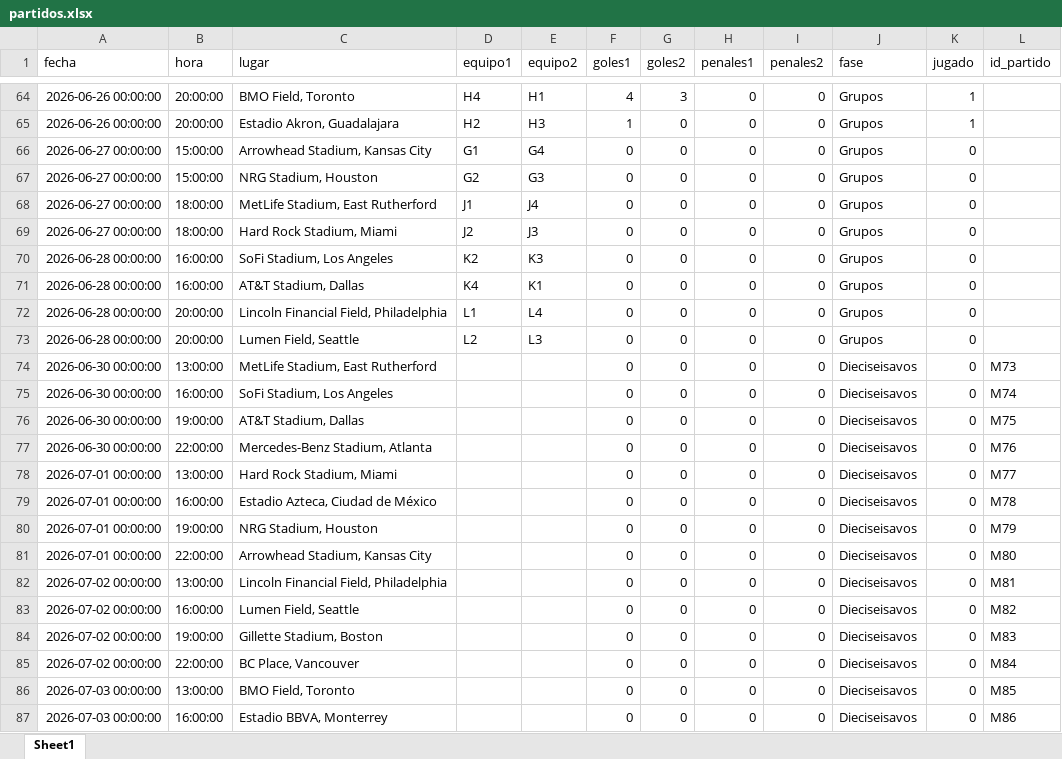
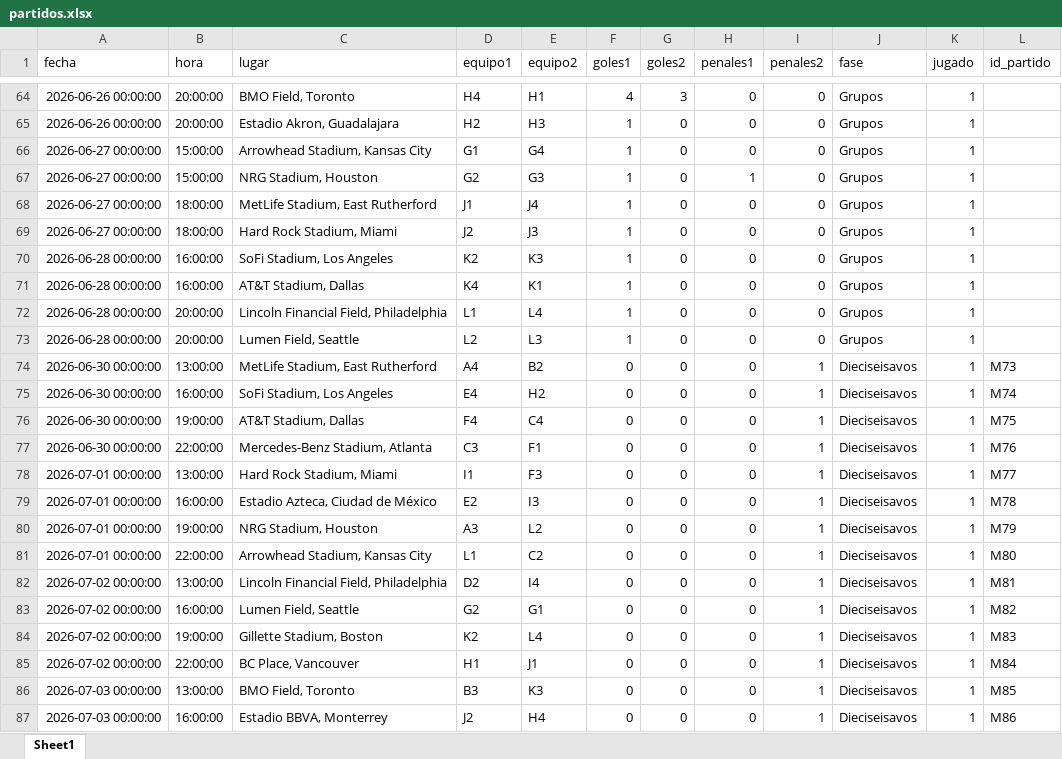
Before and after one commit to amirxdxdd/algo-2-tp, an Excel workbook: data/partidos.xlsx, sheet Sheet1, drawn as a sheet; only a part is shown, gaps mark what is left out; values as stored, in another font and other column widths than the file's, no borders; the diff covers the shown part only; the diff names each change by its address in the sheet, - before the commit and + after, or states it on an @@ line.

```diff
--- a/data/partidos.xlsx (sheet Sheet1)
+++ b/data/partidos.xlsx (sheet Sheet1)
-F66:F73 (goles1): 0
+F66:F73 (goles1): 1
-K66:K87 (jugado): 0
+K66:K87 (jugado): 1
-H67 (penales1): 0
+H67 (penales1): 1
-D74 (equipo1): (empty)
+D74 (equipo1): A4
-E74 (equipo2): (empty)
+E74 (equipo2): B2
-I74:I87 (penales2): 0
+I74:I87 (penales2): 1
-D75 (equipo1): (empty)
+D75 (equipo1): E4
-E75 (equipo2): (empty)
+E75 (equipo2): H2
-D76 (equipo1): (empty)
+D76 (equipo1): F4
-E76 (equipo2): (empty)
+E76 (equipo2): C4
-D77 (equipo1): (empty)
+D77 (equipo1): C3
-E77 (equipo2): (empty)
+E77 (equipo2): F1
-D78 (equipo1): (empty)
+D78 (equipo1): I1
-E78 (equipo2): (empty)
+E78 (equipo2): F3
-D79 (equipo1): (empty)
+D79 (equipo1): E2
-E79 (equipo2): (empty)
+E79 (equipo2): I3
-D80 (equipo1): (empty)
+D80 (equipo1): A3
-E80 (equipo2): (empty)
+E80 (equipo2): L2
-D81 (equipo1): (empty)
+D81 (equipo1): L1
-E81 (equipo2): (empty)
+E81 (equipo2): C2
-D82 (equipo1): (empty)
+D82 (equipo1): D2
-E82 (equipo2): (empty)
+E82 (equipo2): I4
-D83 (equipo1): (empty)
+D83 (equipo1): G2
-E83 (equipo2): (empty)
+E83 (equipo2): G1
-D84 (equipo1): (empty)
+D84 (equipo1): K2
-E84 (equipo2): (empty)
+E84 (equipo2): L4
-D85 (equipo1): (empty)
+D85 (equipo1): H1
-E85 (equipo2): (empty)
+E85 (equipo2): J1
-D86 (equipo1): (empty)
+D86 (equipo1): B3
-E86 (equipo2): (empty)
+E86 (equipo2): K3
-D87 (equipo1): (empty)
+D87 (equipo1): J2
-E87 (equipo2): (empty)
+E87 (equipo2): H4
```
Also changed, not shown: 76 edited cells elsewhere in this sheet, 2 other files.
